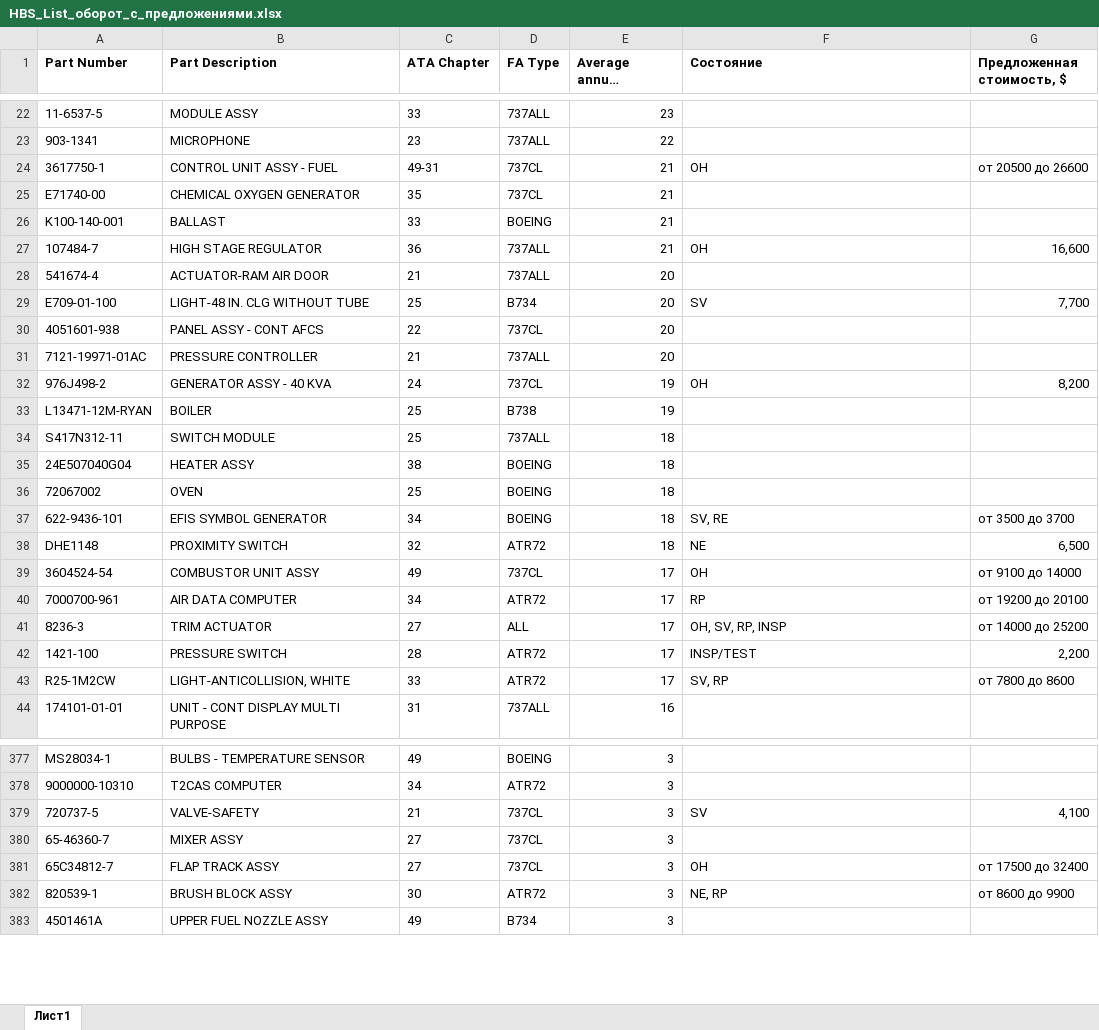
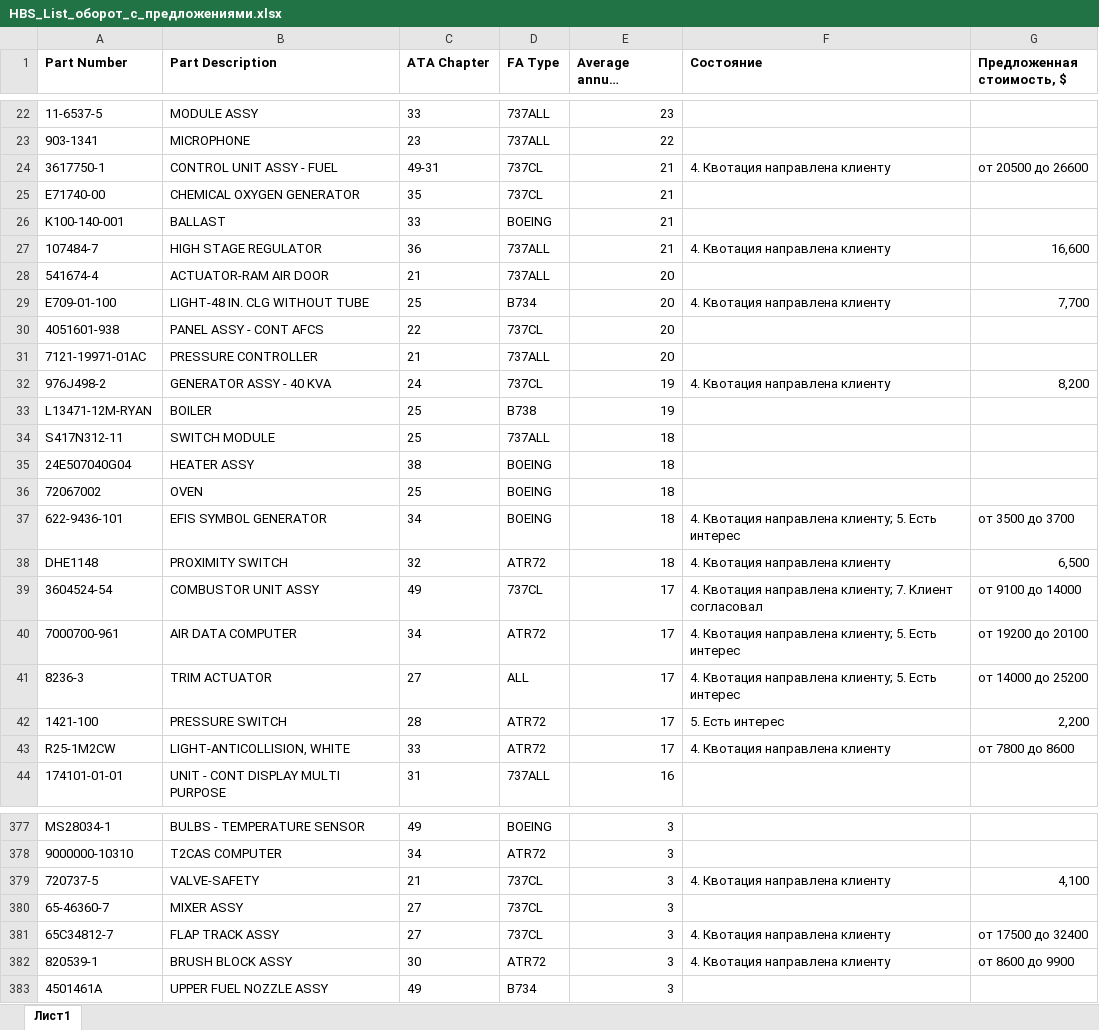
Before and after one commit to alexanderp-cell/Main, an Excel workbook: HBS_List_оборот_с_предложениями.xlsx, sheet Лист1, drawn as a sheet; only a part is shown, gaps mark what is left out; long unchanged cells end in …; values as stored, in another font and other column widths than the file's, no borders; the diff covers the shown part only; the diff names each change by its address in the sheet, - before the commit and + after, or states it on an @@ line.

```diff
--- a/HBS_List_оборот_с_предложениями.xlsx (sheet Лист1)
+++ b/HBS_List_оборот_с_предложениями.xlsx (sheet Лист1)
-F24 (Состояние): OH
+F24 (Состояние): 4. Квотация направлена клиенту
-F27 (Состояние): OH
+F27 (Состояние): 4. Квотация направлена клиенту
-F29 (Состояние): SV
+F29 (Состояние): 4. Квотация направлена клиенту
-F32 (Состояние): OH
+F32 (Состояние): 4. Квотация направлена клиенту
-F37 (Состояние): SV, RE
+F37 (Состояние): 4. Квотация направлена клиенту; 5. Есть интерес
-F38 (Состояние): NE
+F38 (Состояние): 4. Квотация направлена клиенту
-F39 (Состояние): OH
+F39 (Состояние): 4. Квотация направлена клиенту; 7. Клиент согласовал
-F40 (Состояние): RP
+F40 (Состояние): 4. Квотация направлена клиенту; 5. Есть интерес
-F41 (Состояние): OH, SV, RP, INSP
+F41 (Состояние): 4. Квотация направлена клиенту; 5. Есть интерес
-F42 (Состояние): INSP/TEST
+F42 (Состояние): 5. Есть интерес
-F43 (Состояние): SV, RP
+F43 (Состояние): 4. Квотация направлена клиенту
-F379 (Состояние): SV
+F379 (Состояние): 4. Квотация направлена клиенту
-F381 (Состояние): OH
+F381 (Состояние): 4. Квотация направлена клиенту
-F382 (Состояние): NE, RP
+F382 (Состояние): 4. Квотация направлена клиенту
```
Also changed, not shown: 131 edited cells elsewhere in this sheet.
